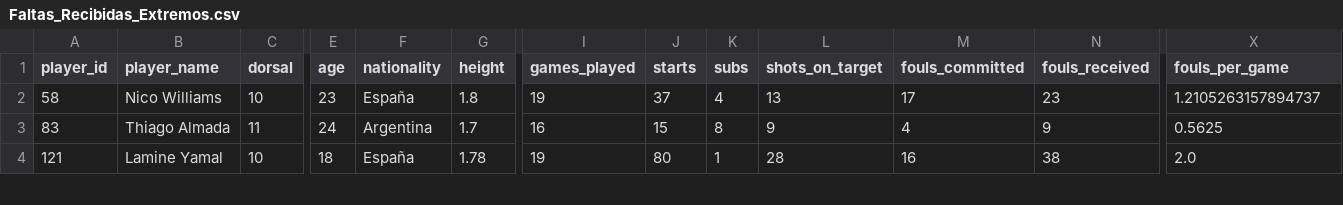
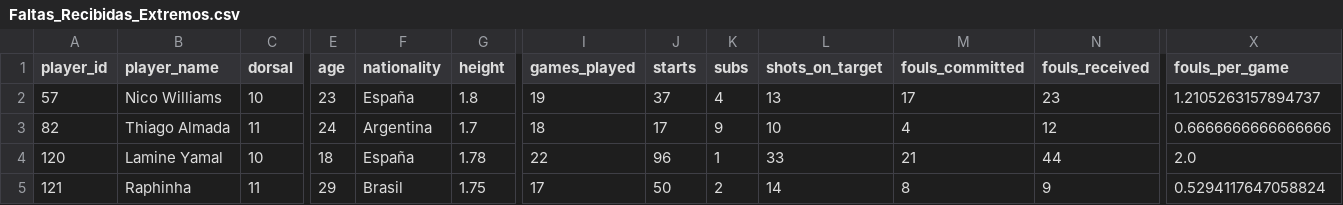
Before and after one commit to DavidCaraballoBulnes/Data-Preparation-ESPN-Soccer, a CSV file: data_output/Faltas_Recibidas_Extremos.csv, drawn as a sheet; only a part is shown, gaps mark what is left out; addresses are those after the commit; rows hold the shown columns only; the diff covers the shown part only; the diff names each change by its address in the sheet, - before the commit and + after, or states it on an @@ line.

```diff
--- a/data_output/Faltas_Recibidas_Extremos.csv
+++ b/data_output/Faltas_Recibidas_Extremos.csv
-A2 (player_id): 58
+A2 (player_id): 57
-A3 (player_id): 83
+A3 (player_id): 82
-I3 (games_played): 16
+I3 (games_played): 18
-J3 (starts): 15
+J3 (starts): 17
-K3 (subs): 8
+K3 (subs): 9
-L3 (shots_on_target): 9
+L3 (shots_on_target): 10
-N3 (fouls_received): 9
+N3 (fouls_received): 12
-X3 (fouls_per_game): 0.5625
+X3 (fouls_per_game): 0.6666666666666666
+row 4: 120 | Lamine Yamal | 10 | 18 | España | 1.78 | 22 | 96 | 1 | 33 | 21 | 44 | 2.0
-B5 (player_name): Lamine Yamal
+B5 (player_name): Raphinha
-C5 (dorsal): 10
+C5 (dorsal): 11
-E5 (age): 18
+E5 (age): 29
-F5 (nationality): España
+F5 (nationality): Brasil
-G5 (height): 1.78
+G5 (height): 1.75
-I5 (games_played): 19
+I5 (games_played): 17
-J5 (starts): 80
+J5 (starts): 50
-K5 (subs): 1
+K5 (subs): 2
-L5 (shots_on_target): 28
+L5 (shots_on_target): 14
-M5 (fouls_committed): 16
+M5 (fouls_committed): 8
-N5 (fouls_received): 38
+N5 (fouls_received): 9
-X5 (fouls_per_game): 2.0
+X5 (fouls_per_game): 0.5294117647058824
```
Also changed, not shown: 1 removed row and 52 edited cells elsewhere in this file, data_output/Ataques_vs_Defensas_Por_Equipo.csv, data_output/Goles_Asistencias_Extremos.csv, 20 other files.
